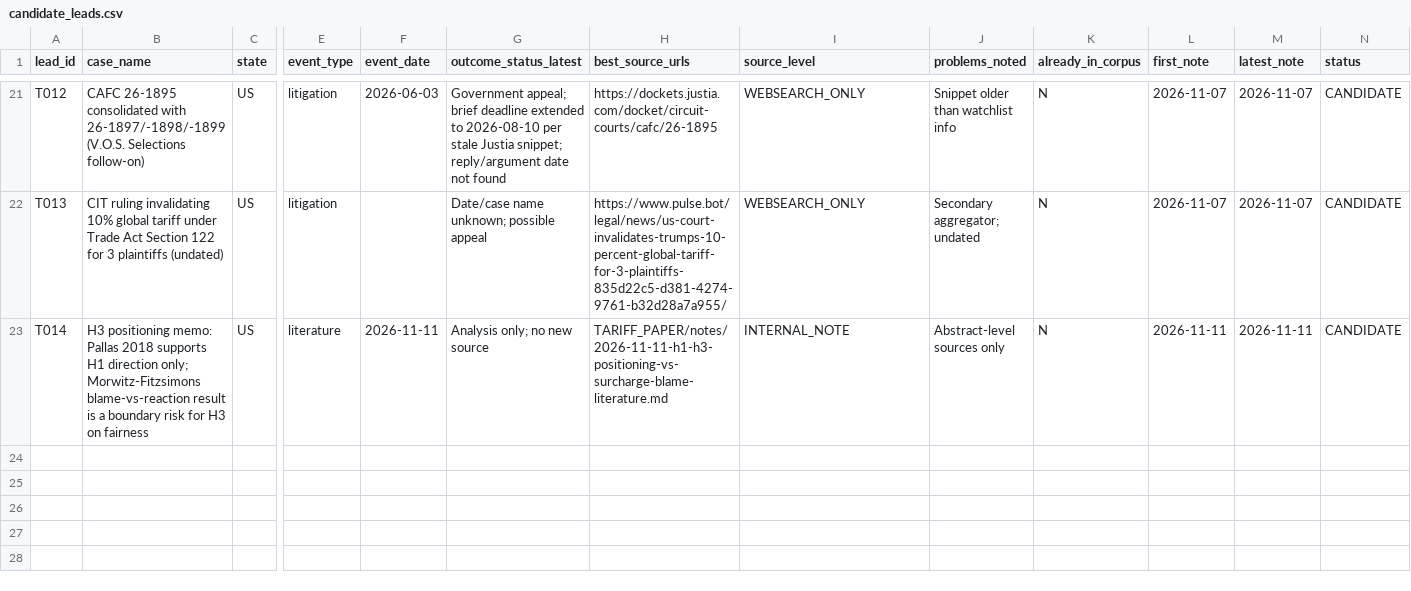
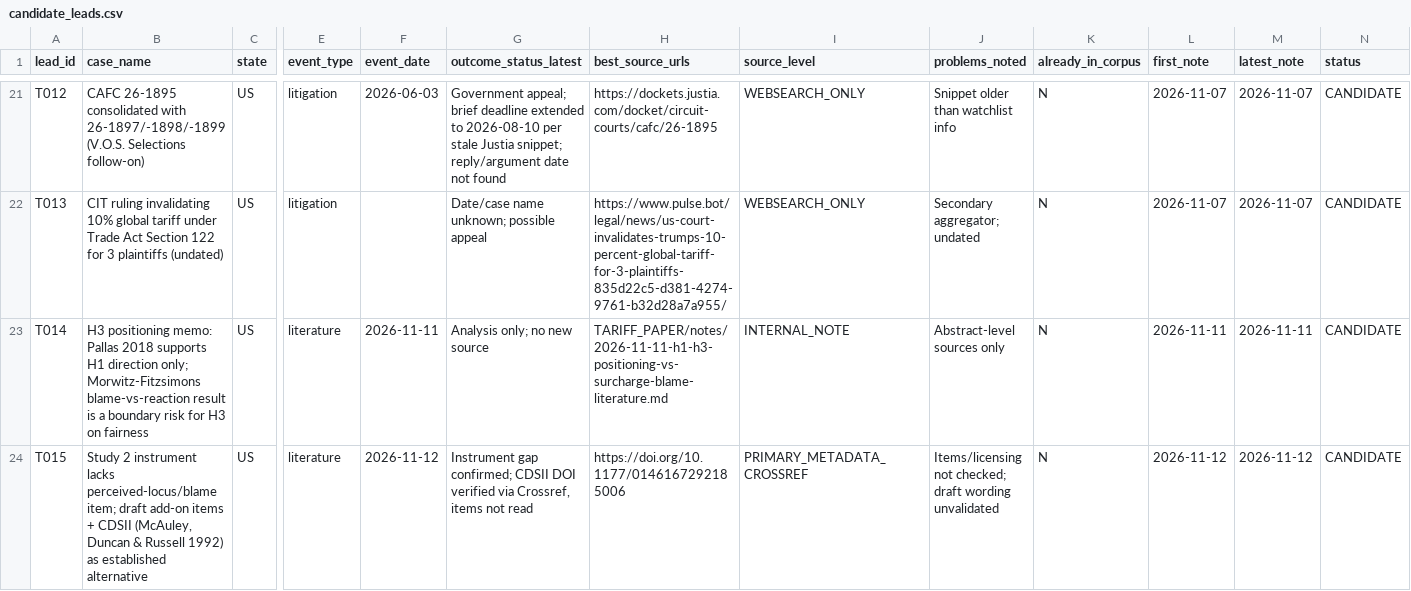
Before and after one commit to brittonleggett/research-threads-cloud, a CSV file: TARIFF_PAPER/04_DATA/candidate_leads.csv, drawn as a sheet; only a part is shown, gaps mark what is left out; rows hold the shown columns only; the diff names each change by its address in the sheet, - before the commit and + after, or states it on an @@ line.

```diff
--- a/TARIFF_PAPER/04_DATA/candidate_leads.csv
+++ b/TARIFF_PAPER/04_DATA/candidate_leads.csv
+row 24: T015 | Study 2 instrument lacks perceived-locus/blame item; draft add-on items + CDSII (McAuley, Duncan & Russell 1992) as established alternative | US | literature | 2026-11-12 | Instrument gap confirmed; CDSII DOI verified via Crossref, items not read | https://doi.org/10.1177/0146167292185006 | PRIMARY_METADATA_CROSSREF | Items/licensing not checked; draft wording unvalidated | N | 2026-11-12 | 2026-11-12 | CANDIDATE
```
Also changed, not shown: TARIFF_PAPER/04_DATA/watchlist.csv, 3 other files.
